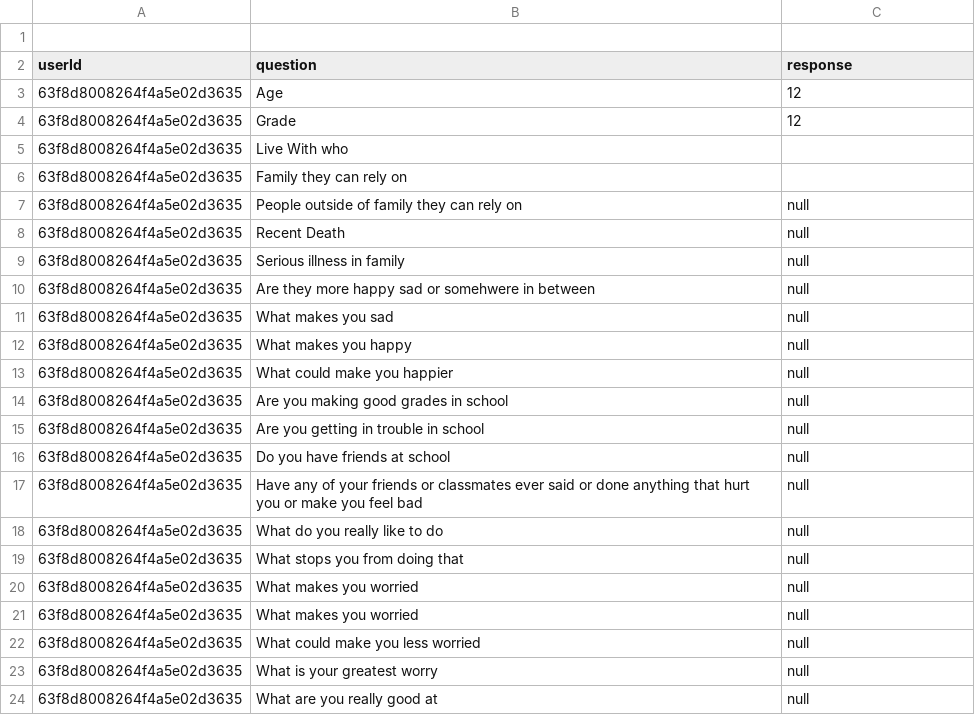
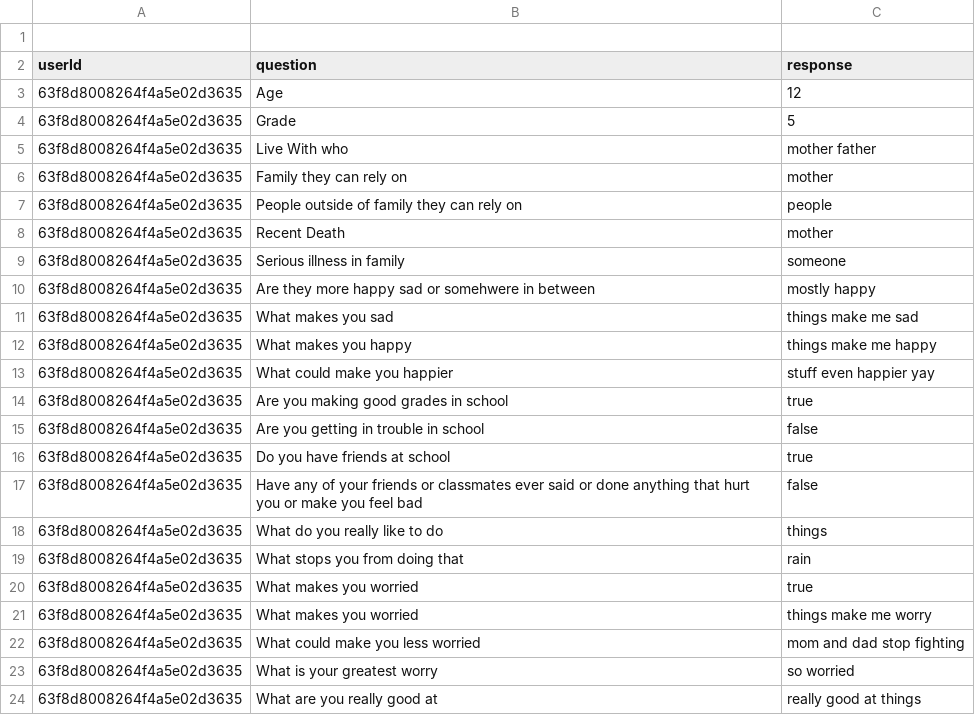
Before and after one commit to cgordon5025/futurethrive_tech_test, a CSV file: server/data/63f8d8008264f4a5e02d3635.csv, drawn as a sheet.

```diff
--- a/server/data/63f8d8008264f4a5e02d3635.csv
+++ b/server/data/63f8d8008264f4a5e02d3635.csv
@@ -3,22 +3,22 @@
     63f8d8008264f4a5e02d3635,Age,12
-    63f8d8008264f4a5e02d3635,Grade,12
-    63f8d8008264f4a5e02d3635,Live With who,
-    63f8d8008264f4a5e02d3635,Family they can rely on,
-    63f8d8008264f4a5e02d3635,People outside of family they can rely on,null
-    63f8d8008264f4a5e02d3635,Recent Death,null
-    63f8d8008264f4a5e02d3635,Serious illness in family,null
-    63f8d8008264f4a5e02d3635,Are they more happy sad or somehwere in between,null
-    63f8d8008264f4a5e02d3635,What makes you sad,null
-    63f8d8008264f4a5e02d3635,What makes you happy,null
-    63f8d8008264f4a5e02d3635,What could make you happier,null
-    63f8d8008264f4a5e02d3635,Are you making good grades in school,null
-    63f8d8008264f4a5e02d3635,Are you getting in trouble in school,null
-    63f8d8008264f4a5e02d3635,Do you have friends at school,null
-    63f8d8008264f4a5e02d3635,Have any of your friends or classmates ever said or done anything that hurt you or make you feel bad,null
-    63f8d8008264f4a5e02d3635,What do you really like to do,null
-    63f8d8008264f4a5e02d3635,What stops you from doing that,null
-    63f8d8008264f4a5e02d3635,What makes you worried,null
-    63f8d8008264f4a5e02d3635,What makes you worried,null
-    63f8d8008264f4a5e02d3635,What could make you less worried,null
-    63f8d8008264f4a5e02d3635,What is your greatest worry,null
-    63f8d8008264f4a5e02d3635,What are you really good at,null
+    63f8d8008264f4a5e02d3635,Grade,5
+    63f8d8008264f4a5e02d3635,Live With who,mother father
+    63f8d8008264f4a5e02d3635,Family they can rely on,mother
+    63f8d8008264f4a5e02d3635,People outside of family they can rely on,people
+    63f8d8008264f4a5e02d3635,Recent Death,mother
+    63f8d8008264f4a5e02d3635,Serious illness in family,someone
+    63f8d8008264f4a5e02d3635,Are they more happy sad or somehwere in between,mostly happy
+    63f8d8008264f4a5e02d3635,What makes you sad,things make me sad
+    63f8d8008264f4a5e02d3635,What makes you happy,things make me happy
+    63f8d8008264f4a5e02d3635,What could make you happier,stuff even happier yay
+    63f8d8008264f4a5e02d3635,Are you making good grades in school,true
+    63f8d8008264f4a5e02d3635,Are you getting in trouble in school,false
+    63f8d8008264f4a5e02d3635,Do you have friends at school,true
+    63f8d8008264f4a5e02d3635,Have any of your friends or classmates ever said or done anything that hurt you or make you feel bad,false
+    63f8d8008264f4a5e02d3635,What do you really like to do,things
+    63f8d8008264f4a5e02d3635,What stops you from doing that,rain
+    63f8d8008264f4a5e02d3635,What makes you worried,true
+    63f8d8008264f4a5e02d3635,What makes you worried,things make me worry
+    63f8d8008264f4a5e02d3635,What could make you less worried,mom and dad stop fighting
+    63f8d8008264f4a5e02d3635,What is your greatest worry,so worried
+    63f8d8008264f4a5e02d3635,What are you really good at,really good at things
```
Also changed, not shown: 27 other files.
